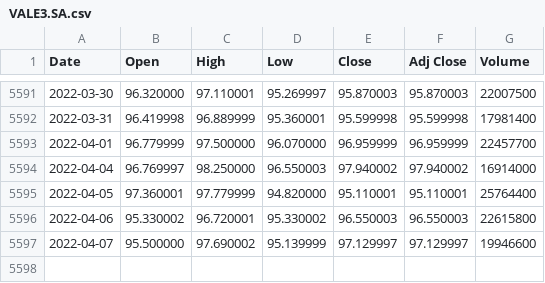
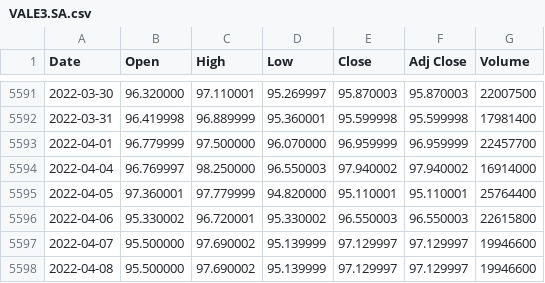
Before and after one commit to atomosdovini/stockapi, a CSV file: db/stocks/VALE3.SA.csv, drawn as a sheet; only a part is shown, gaps mark what is left out.

Commit message:
up date stock api

```diff
--- a/db/stocks/VALE3.SA.csv
+++ b/db/stocks/VALE3.SA.csv
@@ -5597 +5597,2 @@ Date,Open,High,Low,Close,Adj Close,Volume
 2022-04-07,95.500000,97.690002,95.139999,97.129997,97.129997,19946600
+2022-04-08,95.500000,97.690002,95.139999,97.129997,97.129997,19946600
```
Also changed, not shown: 42 other files.
